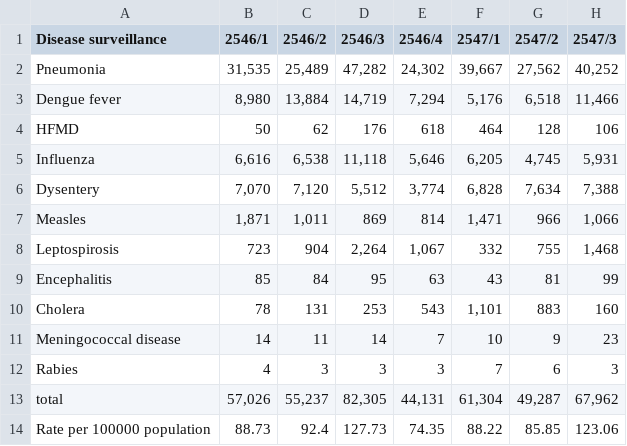
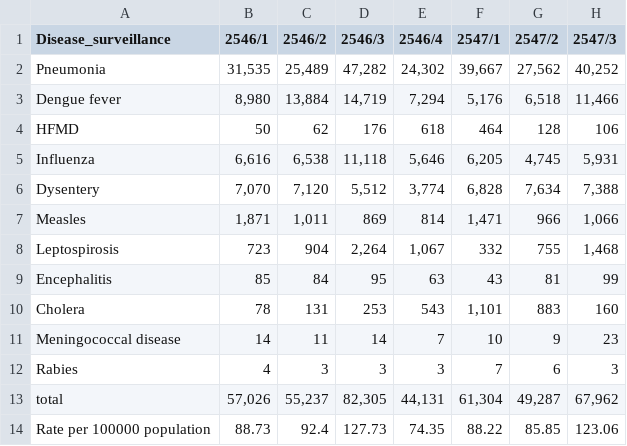
Before and after one commit to pawitra213/graph2, a CSV file: โรคเฝ้าระวัง.csv, drawn as a sheet; only a part is shown; the diff names each change by its address in the sheet, - before the commit and + after, or states it on an @@ line.

Commit message:
Update โรคเฝ้าระวัง.csv

```diff
--- a/โรคเฝ้าระวัง.csv
+++ b/โรคเฝ้าระวัง.csv
-A1: Disease surveillance
+A1: Disease_surveillance
```
